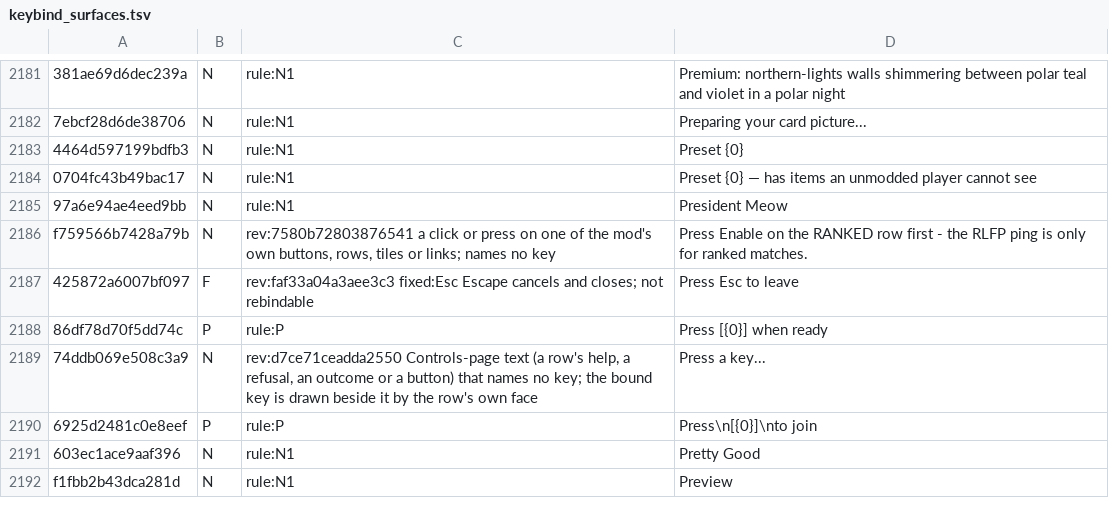
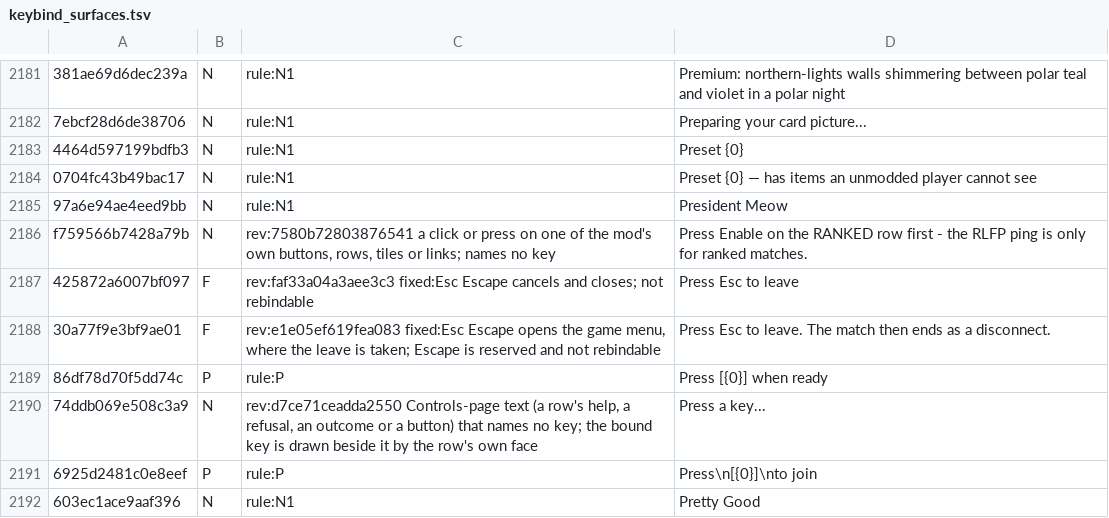
Before and after one commit to SidNDeed/SidsCompetitiveRounds, a TSV file: tools/keybind_surfaces.tsv, drawn as a sheet; only a part is shown, gaps mark what is left out; the shorter side is filled out with more unchanged rows; the diff names each change by its address in the sheet, - before the commit and + after, or states it on an @@ line.

```diff
--- a/tools/keybind_surfaces.tsv
+++ b/tools/keybind_surfaces.tsv
+row 2188: 30a77f9e3bf9ae01 | F | rev:e1e05ef619fea083 fixed:Esc Escape opens the game menu, where the leave is taken; Escape is reserved and not rebindable | Press Esc to leave. The match then ends as a disconnect.
```
